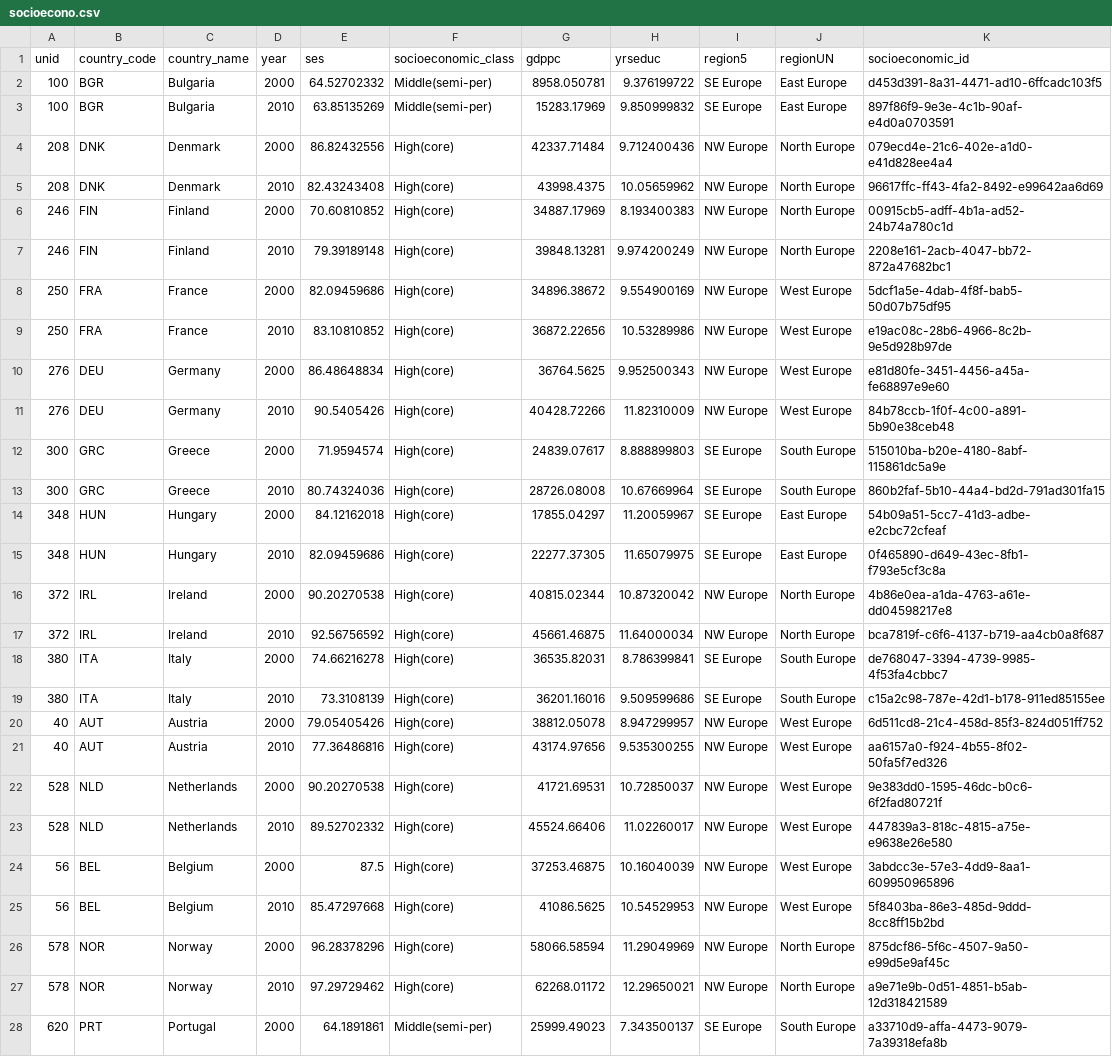
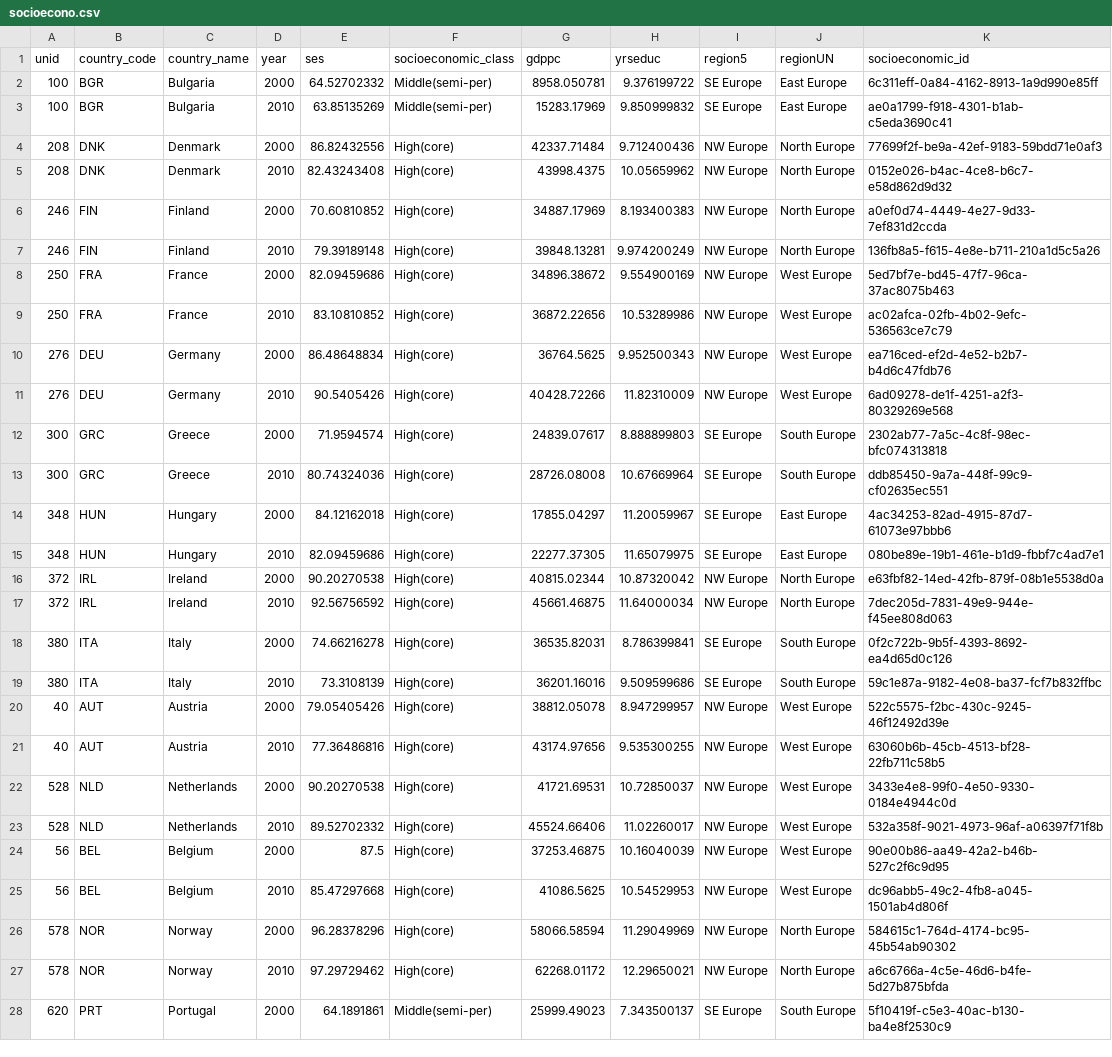
Before and after one commit to gitkeniwo/knowledge-engineering-course-project, a CSV file: Data/neo4j/socioecono.csv, drawn as a sheet; only a part is shown; the diff covers the shown part only; the diff names each change by its address in the sheet, - before the commit and + after, or states it on an @@ line.

```diff
--- a/Data/neo4j/socioecono.csv
+++ b/Data/neo4j/socioecono.csv
-K2 (socioeconomic_id): d453d391-8a31-4471-ad10-6ffcadc103f5
+K2 (socioeconomic_id): 6c311eff-0a84-4162-8913-1a9d990e85ff
-K3 (socioeconomic_id): 897f86f9-9e3e-4c1b-90af-e4d0a0703591
+K3 (socioeconomic_id): ae0a1799-f918-4301-b1ab-c5eda3690c41
-K4 (socioeconomic_id): 079ecd4e-21c6-402e-a1d0-e41d828ee4a4
+K4 (socioeconomic_id): 77699f2f-be9a-42ef-9183-59bdd71e0af3
-K5 (socioeconomic_id): 96617ffc-ff43-4fa2-8492-e99642aa6d69
+K5 (socioeconomic_id): 0152e026-b4ac-4ce8-b6c7-e58d862d9d32
-K6 (socioeconomic_id): 00915cb5-adff-4b1a-ad52-24b74a780c1d
+K6 (socioeconomic_id): a0ef0d74-4449-4e27-9d33-7ef831d2ccda
-K7 (socioeconomic_id): 2208e161-2acb-4047-bb72-872a47682bc1
+K7 (socioeconomic_id): 136fb8a5-f615-4e8e-b711-210a1d5c5a26
-K8 (socioeconomic_id): 5dcf1a5e-4dab-4f8f-bab5-50d07b75df95
+K8 (socioeconomic_id): 5ed7bf7e-bd45-47f7-96ca-37ac8075b463
-K9 (socioeconomic_id): e19ac08c-28b6-4966-8c2b-9e5d928b97de
+K9 (socioeconomic_id): ac02afca-02fb-4b02-9efc-536563ce7c79
-K10 (socioeconomic_id): e81d80fe-3451-4456-a45a-fe68897e9e60
+K10 (socioeconomic_id): ea716ced-ef2d-4e52-b2b7-b4d6c47fdb76
-K11 (socioeconomic_id): 84b78ccb-1f0f-4c00-a891-5b90e38ceb48
+K11 (socioeconomic_id): 6ad09278-de1f-4251-a2f3-80329269e568
-K12 (socioeconomic_id): 515010ba-b20e-4180-8abf-115861dc5a9e
+K12 (socioeconomic_id): 2302ab77-7a5c-4c8f-98ec-bfc074313818
-K13 (socioeconomic_id): 860b2faf-5b10-44a4-bd2d-791ad301fa15
+K13 (socioeconomic_id): ddb85450-9a7a-448f-99c9-cf02635ec551
-K14 (socioeconomic_id): 54b09a51-5cc7-41d3-adbe-e2cbc72cfeaf
+K14 (socioeconomic_id): 4ac34253-82ad-4915-87d7-61073e97bbb6
-K15 (socioeconomic_id): 0f465890-d649-43ec-8fb1-f793e5cf3c8a
+K15 (socioeconomic_id): 080be89e-19b1-461e-b1d9-fbbf7c4ad7e1
-K16 (socioeconomic_id): 4b86e0ea-a1da-4763-a61e-dd04598217e8
+K16 (socioeconomic_id): e63fbf82-14ed-42fb-879f-08b1e5538d0a
-K17 (socioeconomic_id): bca7819f-c6f6-4137-b719-aa4cb0a8f687
+K17 (socioeconomic_id): 7dec205d-7831-49e9-944e-f45ee808d063
-K18 (socioeconomic_id): de768047-3394-4739-9985-4f53fa4cbbc7
+K18 (socioeconomic_id): 0f2c722b-9b5f-4393-8692-ea4d65d0c126
-K19 (socioeconomic_id): c15a2c98-787e-42d1-b178-911ed85155ee
+K19 (socioeconomic_id): 59c1e87a-9182-4e08-ba37-fcf7b832ffbc
-K20 (socioeconomic_id): 6d511cd8-21c4-458d-85f3-824d051ff752
+K20 (socioeconomic_id): 522c5575-f2bc-430c-9245-46f12492d39e
-K21 (socioeconomic_id): aa6157a0-f924-4b55-8f02-50fa5f7ed326
+K21 (socioeconomic_id): 63060b6b-45cb-4513-bf28-22fb711c58b5
-K22 (socioeconomic_id): 9e383dd0-1595-46dc-b0c6-6f2fad80721f
+K22 (socioeconomic_id): 3433e4e8-99f0-4e50-9330-0184e4944c0d
-K23 (socioeconomic_id): 447839a3-818c-4815-a75e-e9638e26e580
+K23 (socioeconomic_id): 532a358f-9021-4973-96af-a06397f71f8b
-K24 (socioeconomic_id): 3abdcc3e-57e3-4dd9-8aa1-609950965896
+K24 (socioeconomic_id): 90e00b86-aa49-42a2-b46b-527c2f6c9d95
-K25 (socioeconomic_id): 5f8403ba-86e3-485d-9ddd-8cc8ff15b2bd
+K25 (socioeconomic_id): dc96abb5-49c2-4fb8-a045-1501ab4d806f
-K26 (socioeconomic_id): 875dcf86-5f6c-4507-9a50-e99d5e9af45c
+K26 (socioeconomic_id): 584615c1-764d-4174-bc95-45b54ab90302
-K27 (socioeconomic_id): a9e71e9b-0d51-4851-b5ab-12d318421589
+K27 (socioeconomic_id): a6c6766a-4c5e-46d6-b4fe-5d27b875bfda
-K28 (socioeconomic_id): a33710d9-affa-4473-9079-7a39318efa8b
+K28 (socioeconomic_id): 5f10419f-c5e3-40ac-b130-ba4e8f2530c9
```
Also changed, not shown: 9 edited cells elsewhere in this file, Data/neo4j/correlation.csv, Data/neo4j/educational_index.csv, 3 other files.
